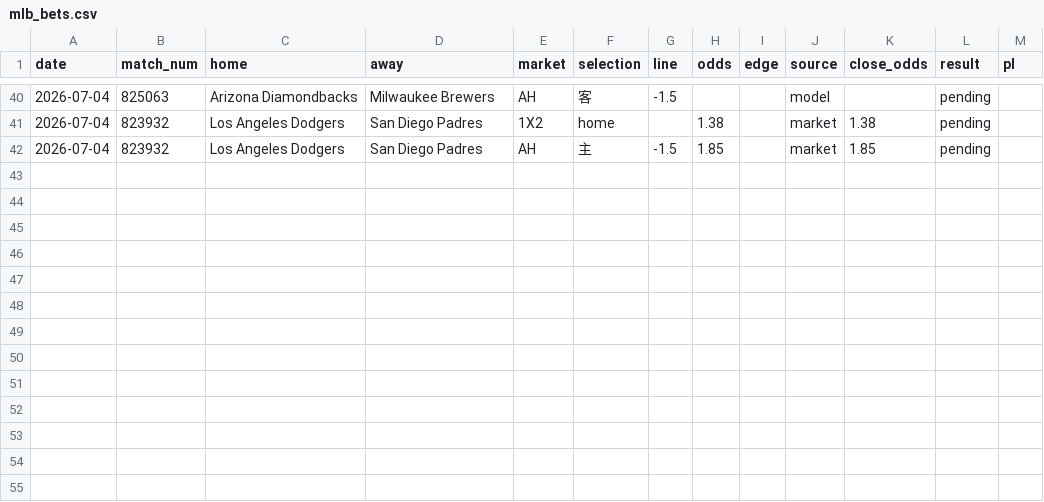
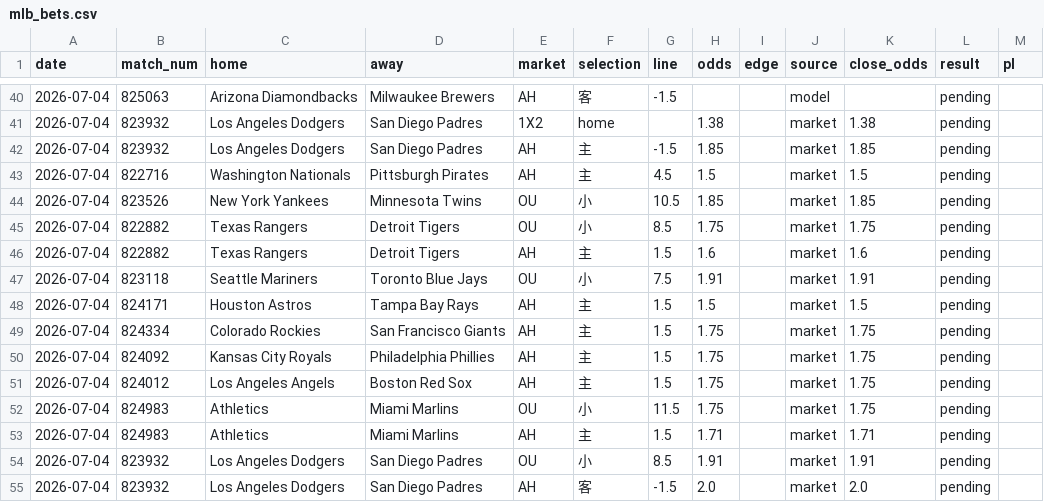
Before and after one commit to c49037027-svg/football, a CSV file: data/mlb_bets.csv, drawn as a sheet; only a part is shown, gaps mark what is left out; the diff names each change by its address in the sheet, - before the commit and + after, or states it on an @@ line.

```diff
--- a/data/mlb_bets.csv
+++ b/data/mlb_bets.csv
+row 43: 2026-07-04 | 822716 | Washington Nationals | Pittsburgh Pirates | AH | 主 | 4.5 | 1.5 |  | market | 1.5 | pending
+row 44: 2026-07-04 | 823526 | New York Yankees | Minnesota Twins | OU | 小 | 10.5 | 1.85 |  | market | 1.85 | pending
+row 45: 2026-07-04 | 822882 | Texas Rangers | Detroit Tigers | OU | 小 | 8.5 | 1.75 |  | market | 1.75 | pending
+row 46: 2026-07-04 | 822882 | Texas Rangers | Detroit Tigers | AH | 主 | 1.5 | 1.6 |  | market | 1.6 | pending
+row 47: 2026-07-04 | 823118 | Seattle Mariners | Toronto Blue Jays | OU | 小 | 7.5 | 1.91 |  | market | 1.91 | pending
+row 48: 2026-07-04 | 824171 | Houston Astros | Tampa Bay Rays | AH | 主 | 1.5 | 1.5 |  | market | 1.5 | pending
+row 49: 2026-07-04 | 824334 | Colorado Rockies | San Francisco Giants | AH | 主 | 1.5 | 1.75 |  | market | 1.75 | pending
+row 50: 2026-07-04 | 824092 | Kansas City Royals | Philadelphia Phillies | AH | 主 | 1.5 | 1.75 |  | market | 1.75 | pending
+row 51: 2026-07-04 | 824012 | Los Angeles Angels | Boston Red Sox | AH | 主 | 1.5 | 1.75 |  | market | 1.75 | pending
+row 52: 2026-07-04 | 824983 | Athletics | Miami Marlins | OU | 小 | 11.5 | 1.75 |  | market | 1.75 | pending
+row 53: 2026-07-04 | 824983 | Athletics | Miami Marlins | AH | 主 | 1.5 | 1.71 |  | market | 1.71 | pending
+row 54: 2026-07-04 | 823932 | Los Angeles Dodgers | San Diego Padres | OU | 小 | 8.5 | 1.91 |  | market | 1.91 | pending
+row 55: 2026-07-04 | 823932 | Los Angeles Dodgers | San Diego Padres | AH | 客 | -1.5 | 2.0 |  | market | 2.0 | pending
```
Also changed, not shown: data/bets.csv, data/mlb_pitchers.csv, 2 other files.
